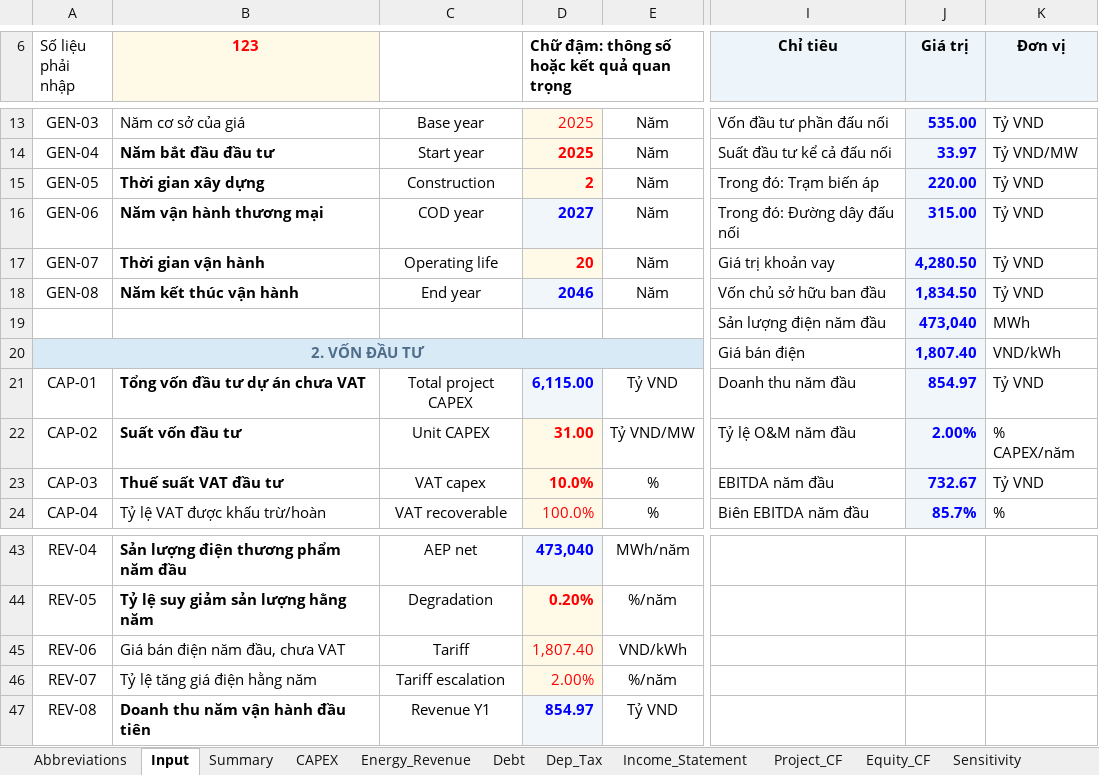
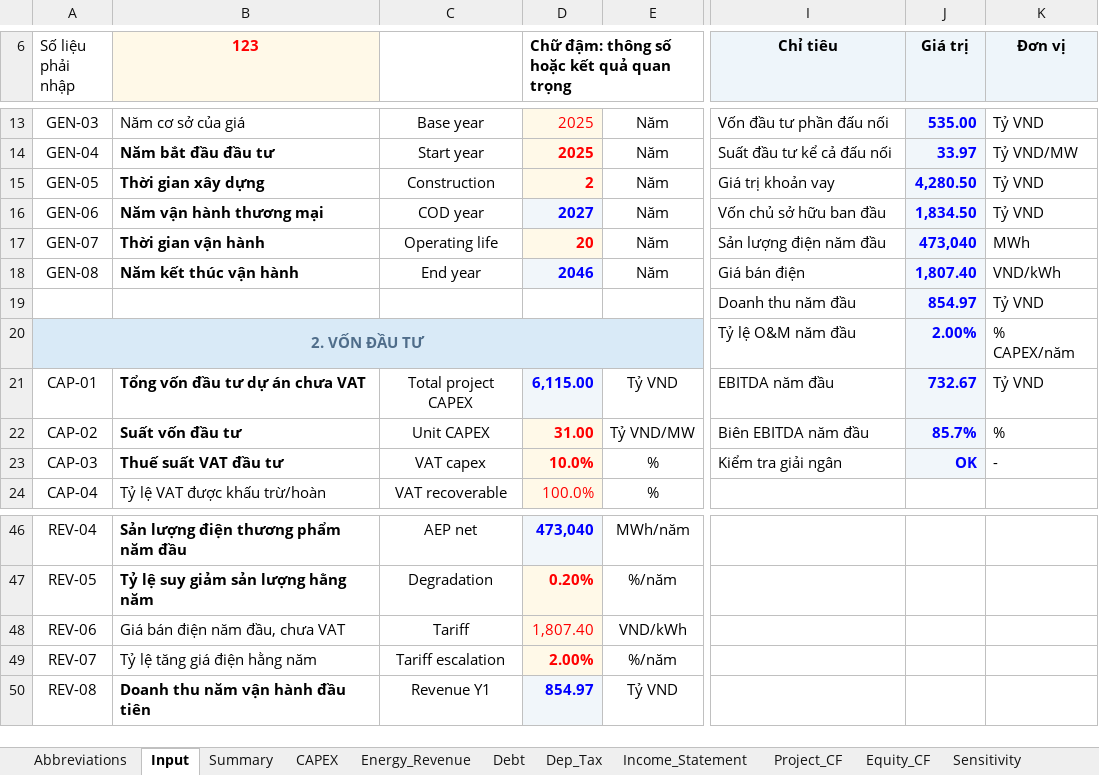
Before and after one commit to Hoang176/Phan-tich-tai-chinh, an Excel workbook: PTKTTC_Ver1.xlsx, sheet Input, drawn as a sheet; only a part is shown, gaps mark what is left out; values as stored, in another font and other column widths than the file's, no borders; conditional formats not drawn; addresses are those after the commit; the diff covers the shown part only; the diff names each change by its address in the sheet, - before the commit and + after, or states it on an @@ line.

Commit message:
Update PTKTTC_Ver1.xlsx

```diff
--- a/PTKTTC_Ver1.xlsx (sheet Input)
+++ b/PTKTTC_Ver1.xlsx (sheet Input)
-I15 (Chỉ tiêu): Trong đó: Trạm biến áp
+I15 (Chỉ tiêu): Giá trị khoản vay
-J15 (Giá trị): 220.00
+J15 (Giá trị): 4,280.50
-I16 (Chỉ tiêu): Trong đó: Đường dây đấu nối
+I16 (Chỉ tiêu): Vốn chủ sở hữu ban đầu
-J16 (Giá trị): 315.00
+J16 (Giá trị): 1,834.50
-I17 (Chỉ tiêu): Giá trị khoản vay
+I17 (Chỉ tiêu): Sản lượng điện năm đầu
-J17 (Giá trị): 4,280.50
+J17 (Giá trị): 473,040
-K17 (Đơn vị): Tỷ VND
+K17 (Đơn vị): MWh
-I18 (Chỉ tiêu): Vốn chủ sở hữu ban đầu
+I18 (Chỉ tiêu): Giá bán điện
-J18 (Giá trị): 1,834.50
+J18 (Giá trị): 1,807.40
-K18 (Đơn vị): Tỷ VND
+K18 (Đơn vị): VND/kWh
-I19 (Chỉ tiêu): Sản lượng điện năm đầu
+I19 (Chỉ tiêu): Doanh thu năm đầu
-J19 (Giá trị): 473,040
+J19 (Giá trị): 854.97
-K19 (Đơn vị): MWh
+K19 (Đơn vị): Tỷ VND
-I20 (Chỉ tiêu): Giá bán điện
+I20 (Chỉ tiêu): Tỷ lệ O&M năm đầu
-J20 (Giá trị): 1,807.40
+J20 (Giá trị): 2.00%
-K20 (Đơn vị): VND/kWh
+K20 (Đơn vị): % CAPEX/năm
-I21 (Chỉ tiêu): Doanh thu năm đầu
+I21 (Chỉ tiêu): EBITDA năm đầu
-J21 (Giá trị): 854.97
+J21 (Giá trị): 732.67
-I22 (Chỉ tiêu): Tỷ lệ O&M năm đầu
+I22 (Chỉ tiêu): Biên EBITDA năm đầu
-J22 (Giá trị): 2.00%
+J22 (Giá trị): 85.7%
-K22 (Đơn vị): % CAPEX/năm
+K22 (Đơn vị): %
-I23 (Chỉ tiêu): EBITDA năm đầu
+I23 (Chỉ tiêu): Kiểm tra giải ngân
-J23 (Giá trị): 732.67
+J23 (Giá trị): OK
-K23 (Đơn vị): Tỷ VND
+K23 (Đơn vị): -
-I24 (Chỉ tiêu): Biên EBITDA năm đầu
+I24 (Chỉ tiêu): (empty)
-J24 (Giá trị): 85.7%
+J24 (Giá trị): (empty)
-J24 fill: #F1F6FA
+J24 fill: none
-K24 (Đơn vị): %
+K24 (Đơn vị): (empty)
-D49 bold: off
+D49 bold: on
```
Also changed, not shown: 3 added rows, 19 edited cells, cell formats and merged cells elsewhere in this sheet, sheet CAPEX, formulas that keep their value.
